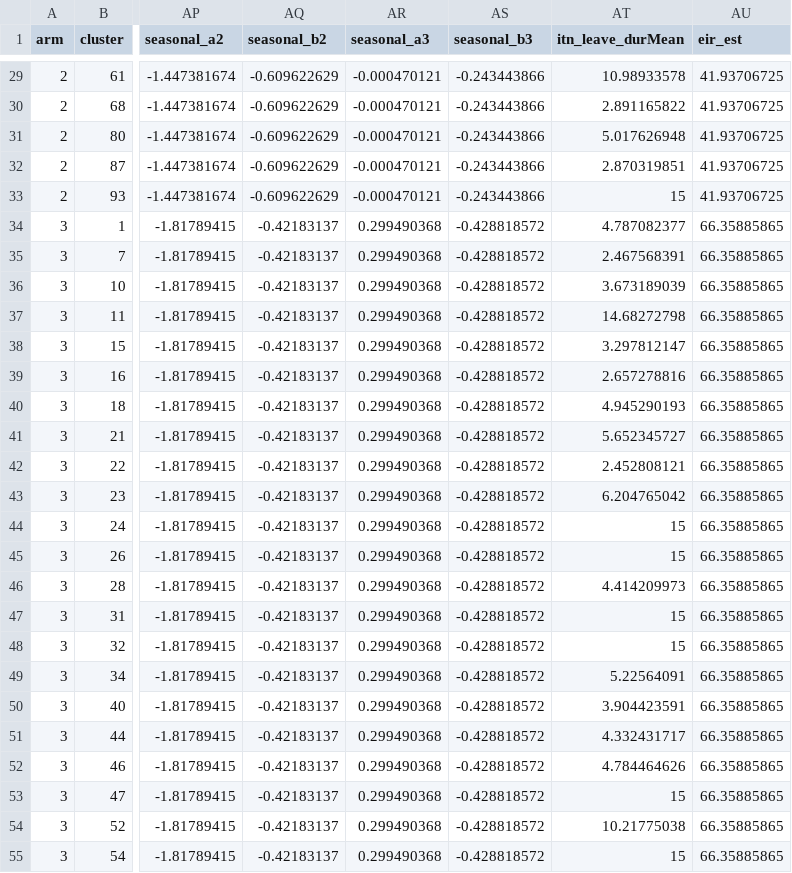
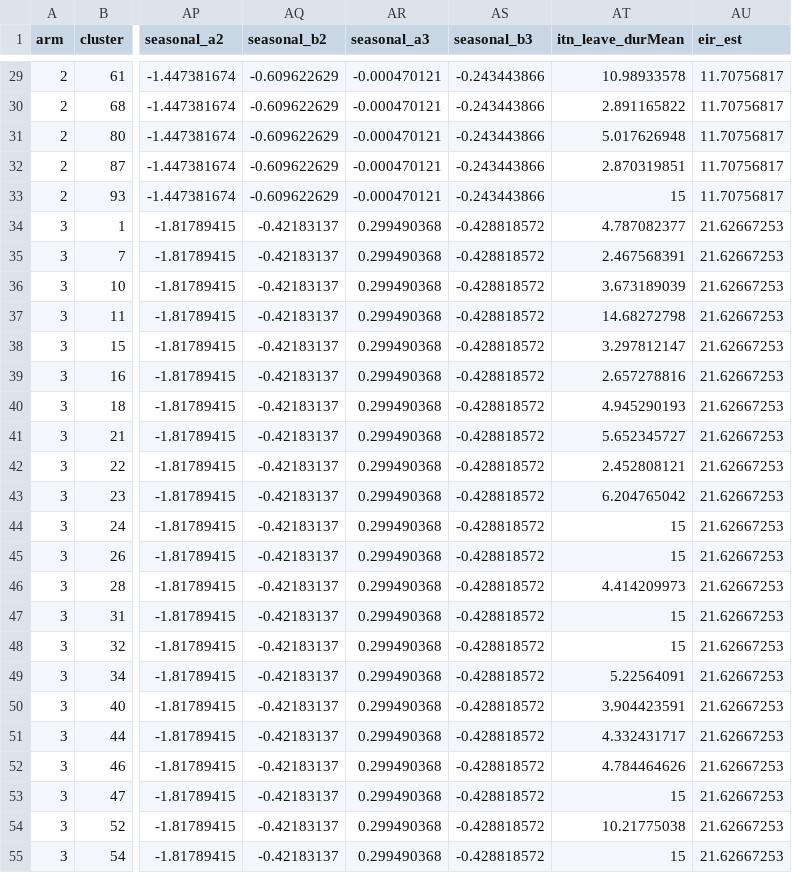
Before and after one commit to EllieSherrardSmith/Key-RCT-metrics-LLINEUP, a CSV file: simulation-summary/scenario_1-1.csv, drawn as a sheet; only a part is shown, gaps mark what is left out; the diff covers the shown part only; the diff names each change by its address in the sheet, - before the commit and + after, or states it on an @@ line.

```diff
--- a/simulation-summary/scenario_1-1.csv
+++ b/simulation-summary/scenario_1-1.csv
-AU29:AU33 (eir_est): 41.93706725
+AU29:AU33 (eir_est): 11.70756817
-AU34:AU55 (eir_est): 66.35885865
+AU34:AU55 (eir_est): 21.62667253
```
Also changed, not shown: 77 edited cells elsewhere in this file, 2 other files.
